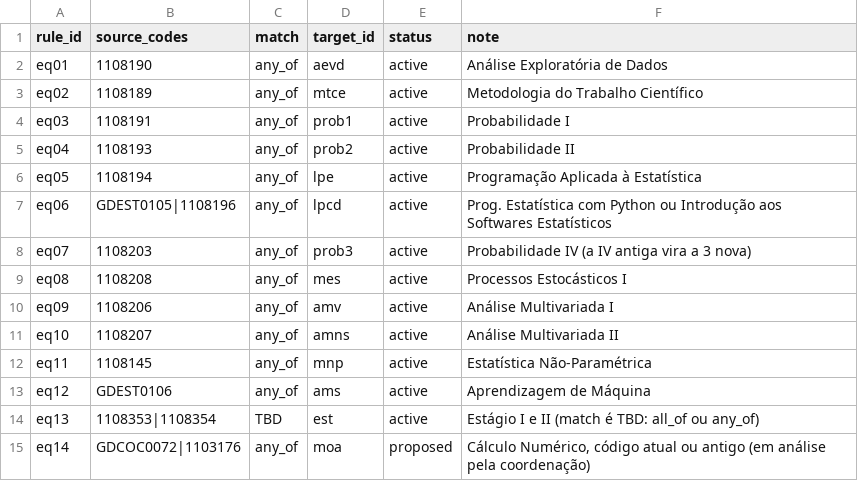
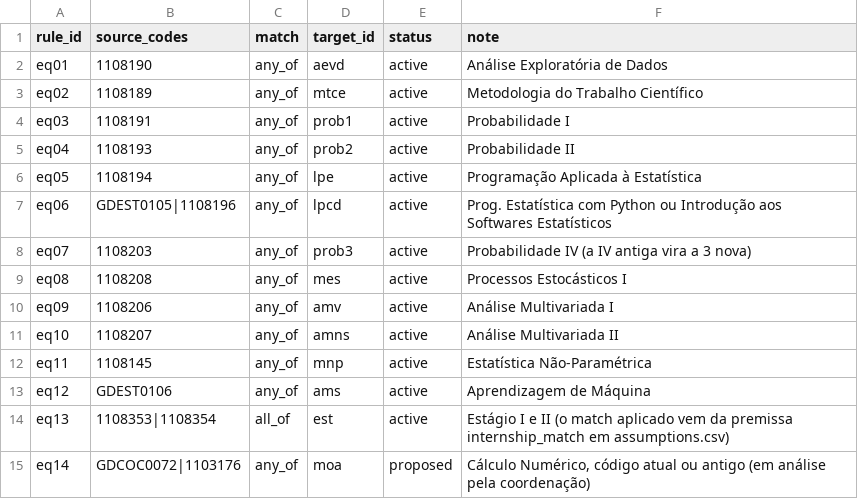
Before and after one commit to LukePrado/migracao_ppc, a CSV file: data/equivalences.csv, drawn as a sheet.

```diff
--- a/data/equivalences.csv
+++ b/data/equivalences.csv
@@ -13,3 +13,3 @@ eq11;1108145;any_of;mnp;active;Estatística Não-Paramétrica
 eq12;GDEST0106;any_of;ams;active;Aprendizagem de Máquina
-eq13;1108353|1108354;TBD;est;active;Estágio I e II (match é TBD: all_of ou any_of)
+eq13;1108353|1108354;all_of;est;active;Estágio I e II (o match aplicado vem da premissa internship_match em assumptions.csv)
 eq14;GDCOC0072|1103176;any_of;moa;proposed;Cálculo Numérico, código atual ou antigo (em análise pela coordenação)
```
Also changed, not shown: data/assumptions.csv, data/pending_issues.csv, 3 other files.
